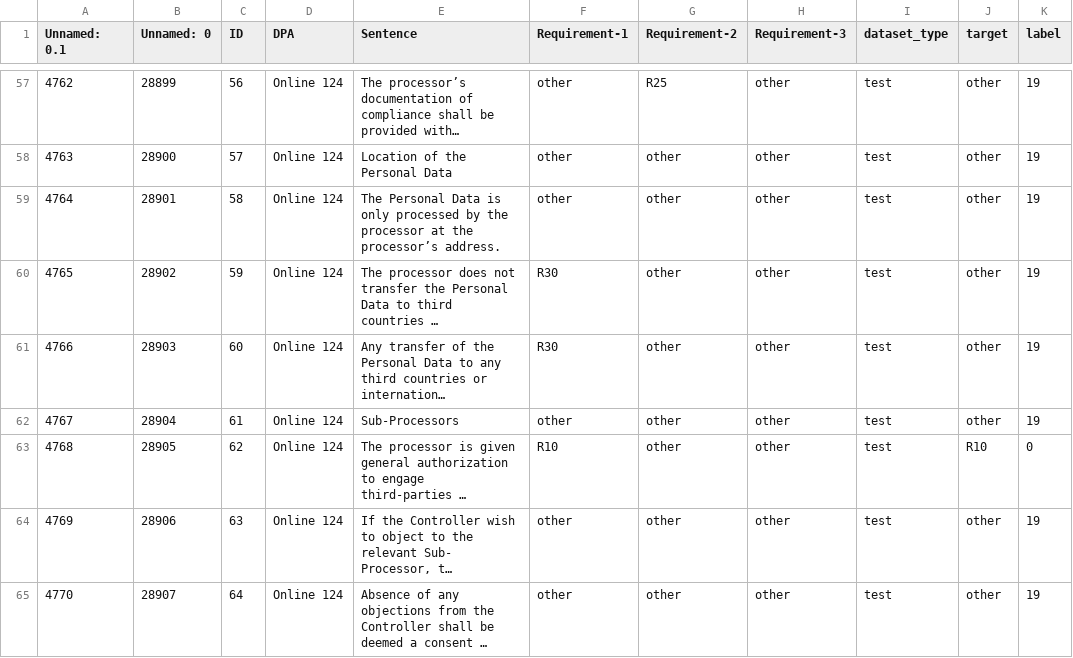
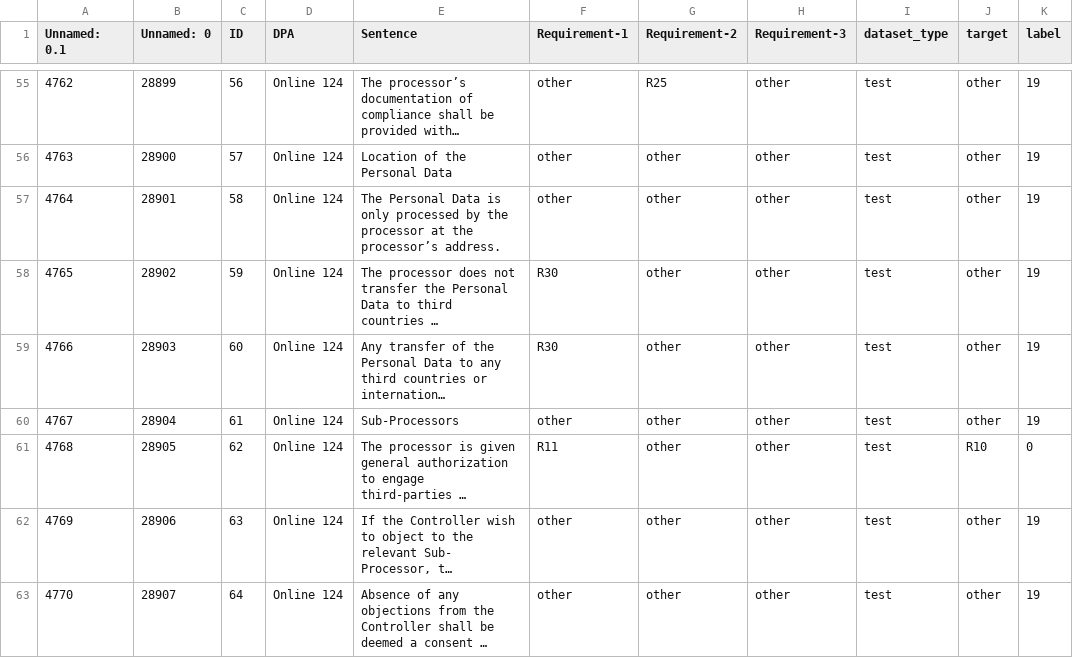
Before and after one commit to iakozlov/gdpr-completeness-checker, a CSV file: data/test_set.csv, drawn as a sheet; only a part is shown, gaps mark what is left out; long unchanged cells end in …; addresses are those after the commit; the diff covers the shown part only; the diff names each change by its address in the sheet, - before the commit and + after, or states it on an @@ line.

Commit message:
Dataset, requirements and prompt fixes

```diff
--- a/data/test_set.csv
+++ b/data/test_set.csv
-F61 (Requirement-1): R10
+F61 (Requirement-1): R11
```
Also changed, not shown: 3 removed rows and 13 edited cells elsewhere in this file, 3 other files.
